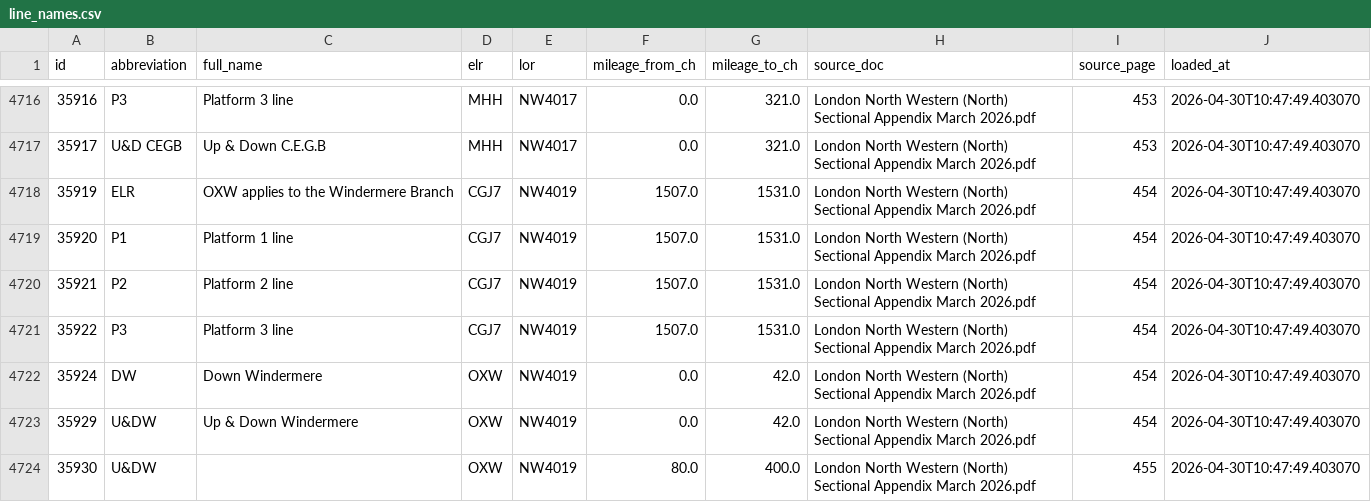
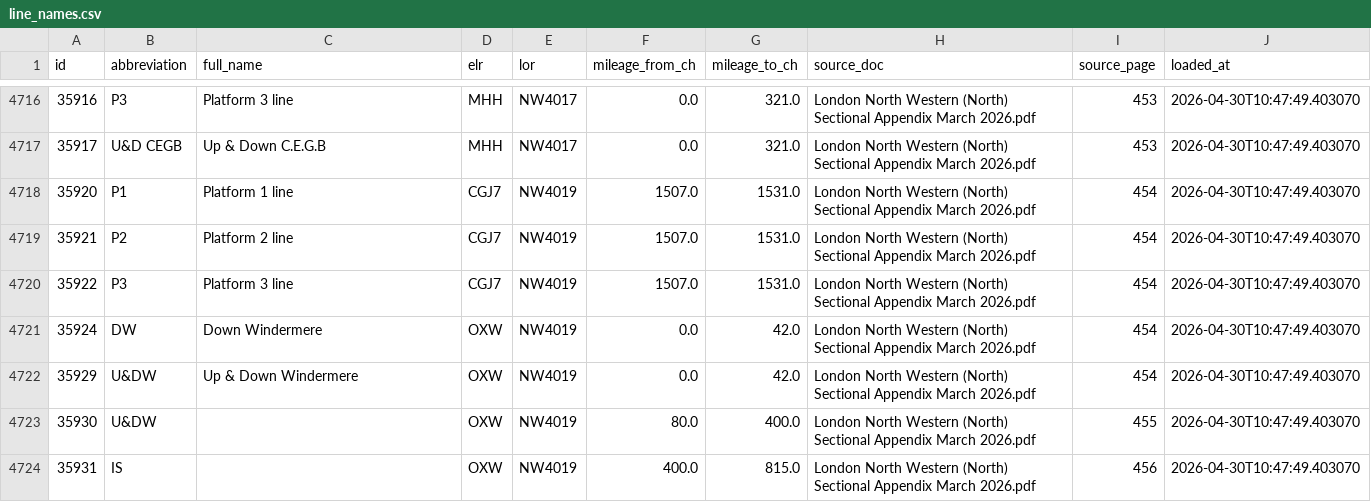
Before and after one commit to johnmillspps/PPS-Hazard-Directory-, a CSV file: data/line_names.csv, drawn as a sheet; only a part is shown, gaps mark what is left out; the shorter side is filled out with more unchanged rows; the diff names each change by its address in the sheet, - before the commit and + after, or states it on an @@ line.

```diff
--- a/data/line_names.csv
+++ b/data/line_names.csv
-row 4718: 35919 | ELR | OXW applies to the Windermere Branch | CGJ7 | NW4019 | 1507.0 | 1531.0 | London North Western (North) Sectional Appendix March 2026.pdf | 454 | 2026-04-30T10:47:49.403070
```
Also changed, not shown: 1 other file.
